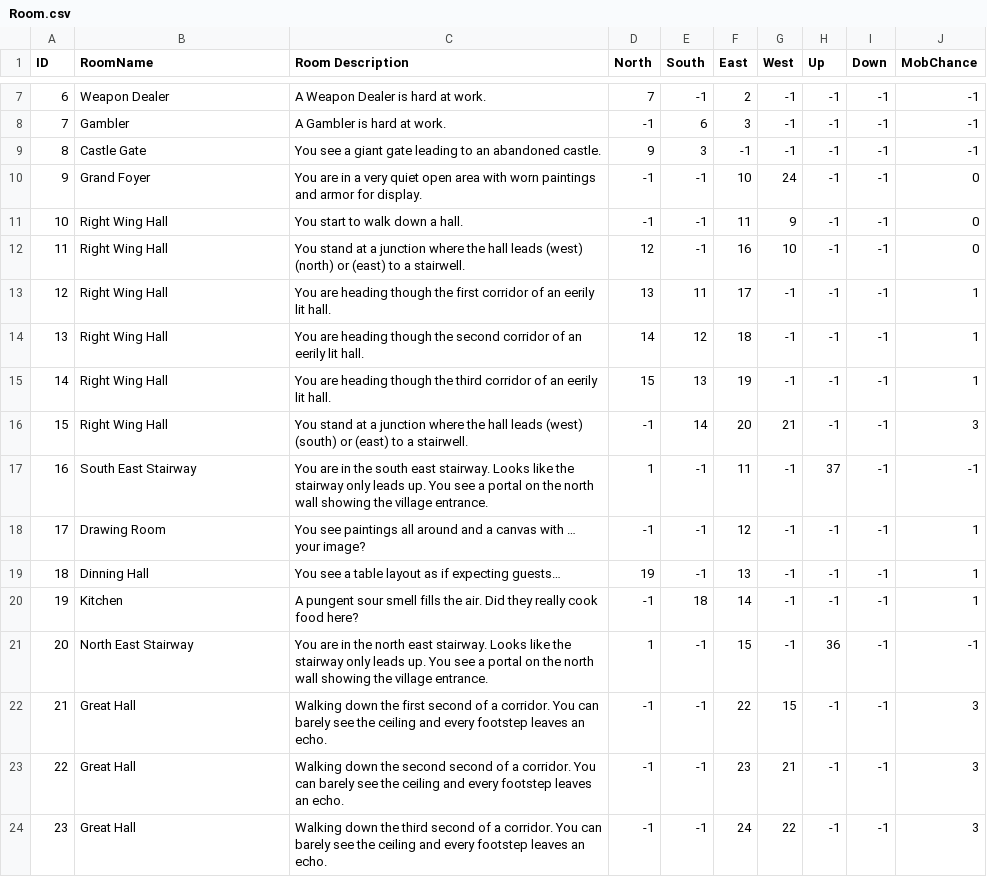
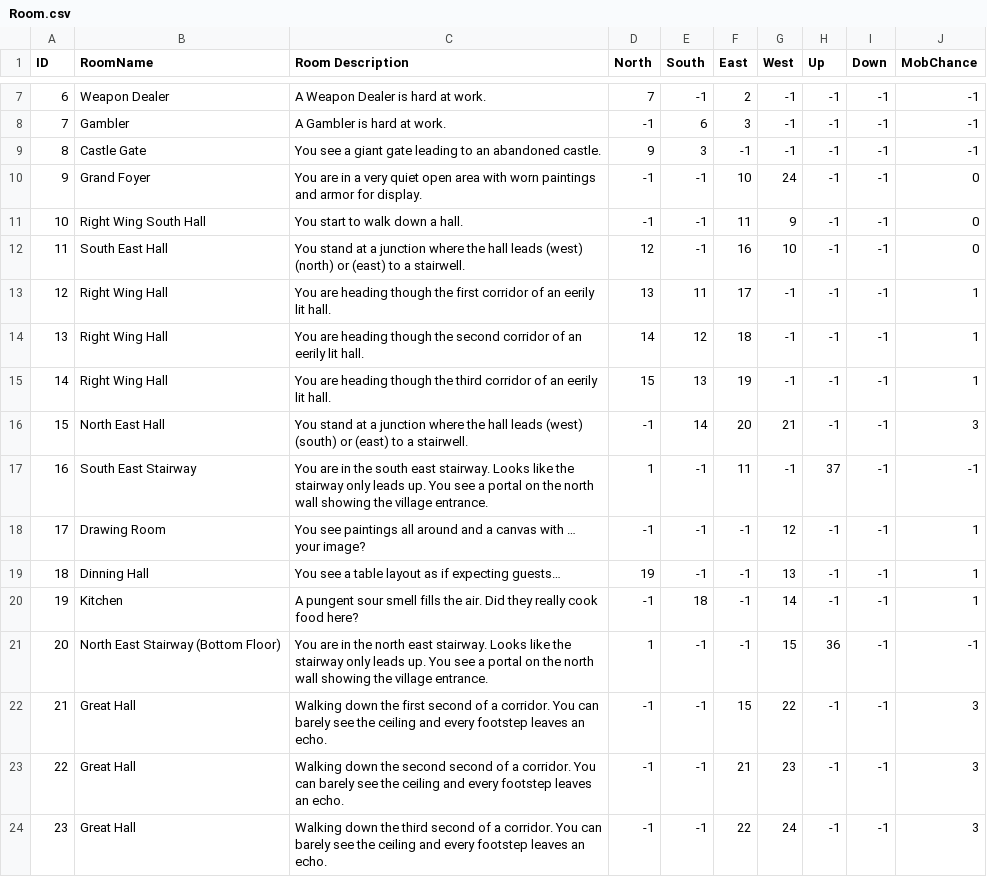
Before and after one commit to Jochs1989/Group_3, a CSV file: TheKingdomOfOldRenown/ConsoleUI/bin/Debug/Room.csv, drawn as a sheet; only a part is shown, gaps mark what is left out; the diff covers the shown part only.

Commit message:
fix crashes and room loops

```diff
--- a/TheKingdomOfOldRenown/ConsoleUI/bin/Debug/Room.csv
+++ b/TheKingdomOfOldRenown/ConsoleUI/bin/Debug/Room.csv
@@ -10,4 +10,4 @@
 9,Grand Foyer,You are in a very quiet open area with worn paintings and armor for display.,-1,-1,10,24,-1,-1,0
-10,Right Wing Hall,You start to walk down a hall.,-1,-1,11,9,-1,-1,0
-11,Right Wing Hall,You stand at a junction where the hall leads (west) (north) or (east) to a stairwell.,12,-1,16,10,-1,-1,0
+10,Right Wing South Hall,You start to walk down a hall.,-1,-1,11,9,-1,-1,0
+11,South East Hall,You stand at a junction where the hall leads (west) (north) or (east) to a stairwell.,12,-1,16,10,-1,-1,0
 12,Right Wing Hall,You are heading though the first corridor of an eerily lit hall.,13,11,17,-1,-1,-1,1
@@ -15,10 +15,10 @@
 14,Right Wing Hall,You are heading though the third corridor of an eerily lit hall.,15,13,19,-1,-1,-1,1
-15,Right Wing Hall,You stand at a junction where the hall leads (west) (south) or (east) to a stairwell.,-1,14,20,21,-1,-1,3
+15,North East  Hall,You stand at a junction where the hall leads (west) (south) or (east) to a stairwell.,-1,14,20,21,-1,-1,3
 16,South East Stairway,You are in the south east stairway. Looks like the stairway only leads up. You see a portal on the north wall showing the village entrance.,1,-1,11,-1,37,-1,-1
-17,Drawing Room,You see paintings all around and a canvas with … your image?,-1,-1,12,-1,-1,-1,1
-18,Dinning Hall,You see a table layout as if expecting guests…,19,-1,13,-1,-1,-1,1
-19,Kitchen,A pungent sour smell fills the air. Did they really cook food here?,-1,18,14,-1,-1,-1,1
-20,North East Stairway,You are in the north east stairway. Looks like the stairway only leads up. You see a portal on the north wall showing the village entrance.,1,-1,15,-1,36,-1,-1
-21,Great Hall,Walking down the first second of a corridor. You can barely see the ceiling and every footstep leaves an echo.,-1,-1,22,15,-1,-1,3
-22,Great Hall,Walking down the second second of a corridor. You can barely see the ceiling and every footstep leaves an echo.,-1,-1,23,21,-1,-1,3
-23,Great Hall,Walking down the third second of a corridor. You can barely see the ceiling and every footstep leaves an echo.,-1,-1,24,22,-1,-1,3
+17,Drawing Room,You see paintings all around and a canvas with … your image?,-1,-1,-1,12,-1,-1,1
+18,Dinning Hall,You see a table layout as if expecting guests…,19,-1,-1,13,-1,-1,1
+19,Kitchen,A pungent sour smell fills the air. Did they really cook food here?,-1,18,-1,14,-1,-1,1
+20,North East Stairway (Bottom Floor),You are in the north east stairway. Looks like the stairway only leads up. You see a portal on the north wall showing the village entrance.,1,-1,-1,15,36,-1,-1
+21,Great Hall,Walking down the first second of a corridor. You can barely see the ceiling and every footstep leaves an echo.,-1,-1,15,22,-1,-1,3
+22,Great Hall,Walking down the second second of a corridor. You can barely see the ceiling and every footstep leaves an echo.,-1,-1,21,23,-1,-1,3
+23,Great Hall,Walking down the third second of a corridor. You can barely see the ceiling and every footstep leaves an echo.,-1,-1,22,24,-1,-1,3
```
Also changed, not shown: 11 edited cells elsewhere in this file, TheKingdomOfOldRenown/ConsoleUI/bin/Debug/Potion.csv, 29 other files.
